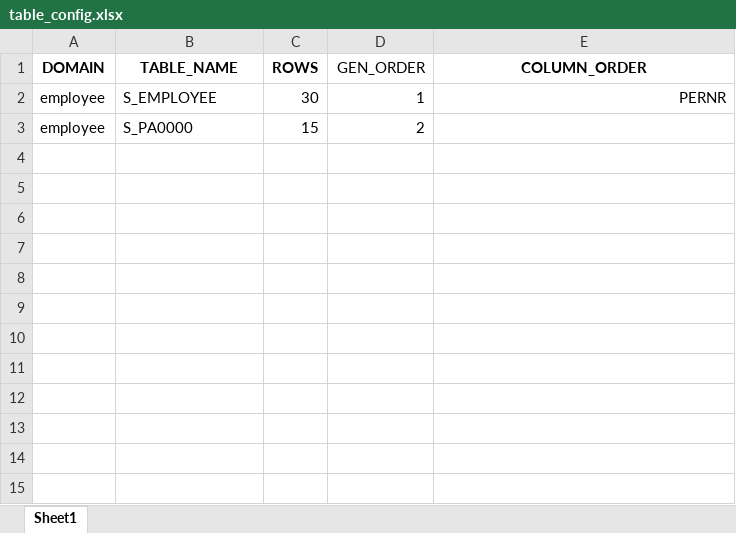
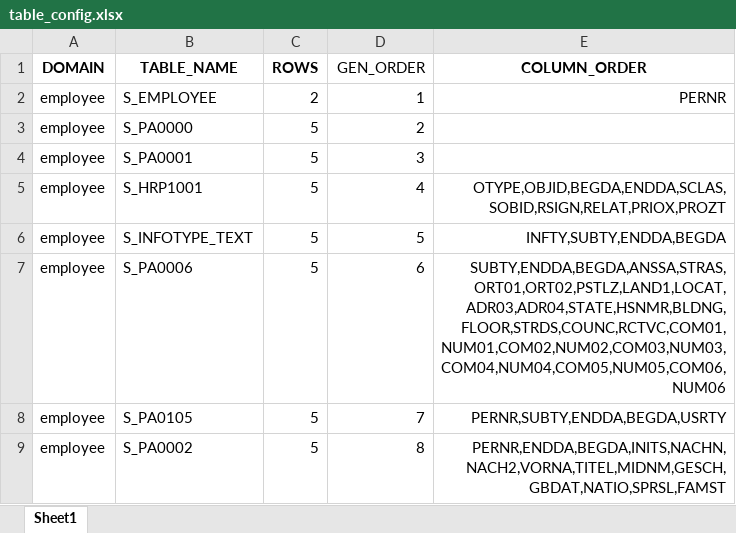
Before and after one commit to carlohakkoda1/synthetic-data-generator, an Excel workbook: config/table_config.xlsx, sheet Sheet1, drawn as a sheet; values as stored, in another font and other column widths than the file's, no borders; the diff names each change by its address in the sheet, - before the commit and + after, or states it on an @@ line.

```diff
--- a/config/table_config.xlsx (sheet Sheet1)
+++ b/config/table_config.xlsx (sheet Sheet1)
-C2 (ROWS): 30
+C2 (ROWS): 2
-C3 (ROWS): 15
+C3 (ROWS): 5
+row 4: employee | S_PA0001 | 5 | 3
+row 5: employee | S_HRP1001 | 5 | 4 | OTYPE,OBJID,BEGDA,ENDDA,SCLAS,SOBID,RSIGN,RELAT,PRIOX,PROZT
+row 6: employee | S_INFOTYPE_TEXT | 5 | 5 | INFTY,SUBTY,ENDDA,BEGDA
+row 7: employee | S_PA0006 | 5 | 6 | SUBTY,ENDDA,BEGDA,ANSSA,STRAS,ORT01,ORT02,PSTLZ,LAND1,LOCAT,ADR03,ADR04,STATE,HSNMR,BLDNG,FLOOR,STRDS,COUNC,RCTVC,COM01,NUM01,COM02,NUM02,COM03,NUM03,COM04,NUM04,COM05,NUM05,COM06,NUM06
+row 8: employee | S_PA0105 | 5 | 7 | PERNR,SUBTY,ENDDA,BEGDA,USRTY
+row 9: employee | S_PA0002 | 5 | 8 | PERNR,ENDDA,BEGDA,INITS,NACHN,NACH2,VORNA,TITEL,MIDNM,GESCH,GBDAT,NATIO,SPRSL,FAMST
```
Also changed, not shown: definitions/employee.xlsx, 6 other files.
